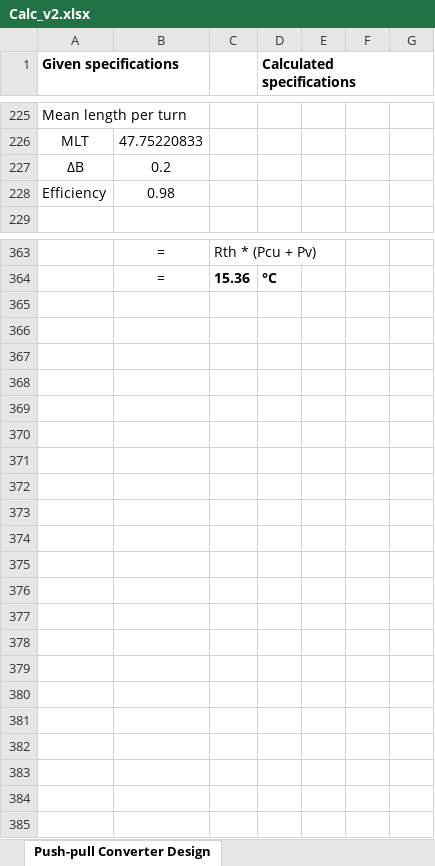
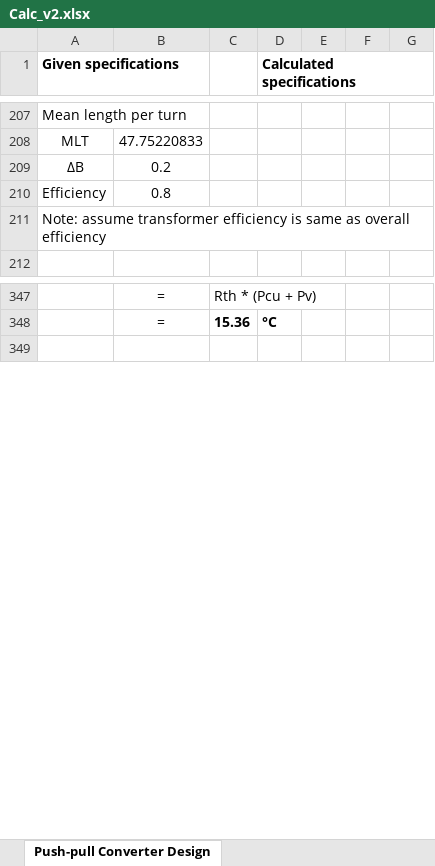
Before and after one commit to tlan16/power_electronics, an Excel workbook: Power Supply Design/Calc_v2.xlsx, sheet Push-pull Converter Design, drawn as a sheet; only a part is shown, gaps mark what is left out; values as stored, in another font and other column widths than the file's, no borders; removed rows and columns are numbered as before the commit, all else as after; the diff covers the shown part only; the diff names each change by its address in the sheet, - before the commit and + after, or states it on an @@ line.

```diff
--- a/Power Supply Design/Calc_v2.xlsx (sheet Push-pull Converter Design)
+++ b/Power Supply Design/Calc_v2.xlsx (sheet Push-pull Converter Design)
-B210: 0.98
+B210: 0.8
+row 211: Note: assume transformer efficiency is same as overall efficiency
-row 365: (empty)
-row 366: (empty)
-row 367: (empty)
-row 368: (empty)
-row 369: (empty)
-row 370: (empty)
-row 371: (empty)
-row 372: (empty)
-row 373: (empty)
-row 374: (empty)
-row 375: (empty)
-row 376: (empty)
-row 377: (empty)
-row 378: (empty)
-row 379: (empty)
-row 380: (empty)
-row 381: (empty)
-row 382: (empty)
-row 383: (empty)
-row 384: (empty)
```
Also changed, not shown: 12 added rows, 27 removed rows, 5 edited cells and cell formats elsewhere in this sheet, formulas that keep their value, 1 other file.
